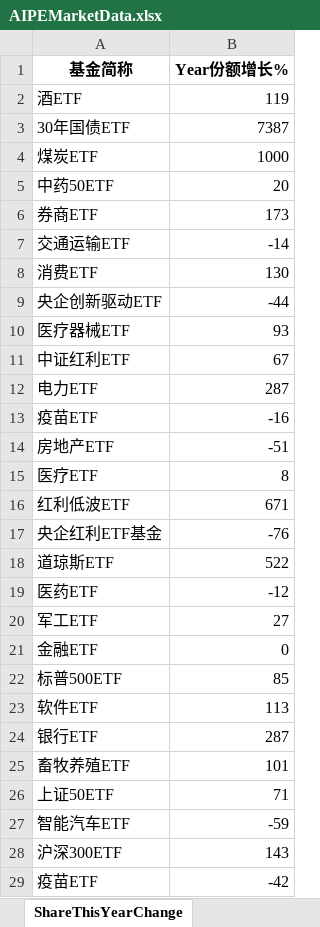
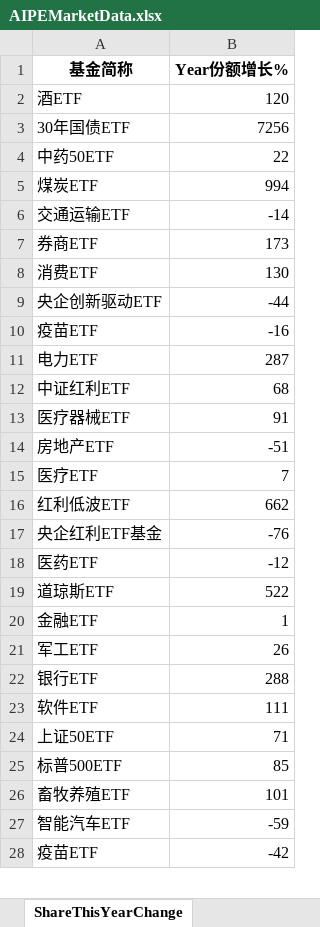
Before and after one commit to digital-era/AIPEMarketDashboard, an Excel workbook: AIPEMarketData.xlsx, sheet ShareThisYearChange, drawn as a sheet; only a part is shown; values as stored, in another font and other column widths than the file's, no borders; removed rows and columns are numbered as before the commit, all else as after; the diff covers the shown part only; the diff names each change by its address in the sheet, - before the commit and + after, or states it on an @@ line.

```diff
--- a/AIPEMarketData.xlsx (sheet ShareThisYearChange)
+++ b/AIPEMarketData.xlsx (sheet ShareThisYearChange)
-B2 (Year份额增长%): 119
+B2 (Year份额增长%): 120
-B3 (Year份额增长%): 7387
+B3 (Year份额增长%): 7256
-row 4: 煤炭ETF | 1000
-B4 (Year份额增长%): 20
+B4 (Year份额增长%): 22
+row 5: 煤炭ETF | 994
@@ row 7 moved to row 6: 交通运输ETF @@
-row 10: 医疗器械ETF | 93
-row 11: 中证红利ETF | 67
@@ row 13 moved to row 10: 疫苗ETF @@
+row 12: 中证红利ETF | 68
+row 13: 医疗器械ETF | 91
-B15 (Year份额增长%): 8
+B15 (Year份额增长%): 7
-B16 (Year份额增长%): 671
+B16 (Year份额增长%): 662
@@ row 19 moved to row 18: 医药ETF @@
-row 20: 军工ETF | 27
-B20 (Year份额增长%): 0
+B20 (Year份额增长%): 1
+row 21: 军工ETF | 26
+row 22: 银行ETF | 288
+row 23: 软件ETF | 111
@@ row 26 moved to row 24: 上证50ETF @@
-row 23: 软件ETF | 113
-row 24: 银行ETF | 287
-row 28: 沪深300ETF | 143
```
Also changed, not shown: 4 added rows, 3 removed rows, 2 moved rows and 15 edited cells elsewhere in this sheet, sheet DistributeHotIndustry, sheet TopStockInTopPotScore, sheet PriceThisYearChange, sheet TopStockIn5DaysMainFund, sheet PriceChangeFrom2021, sheet ShareChangeFrom2021, 7 more sheets, 1 other file.
